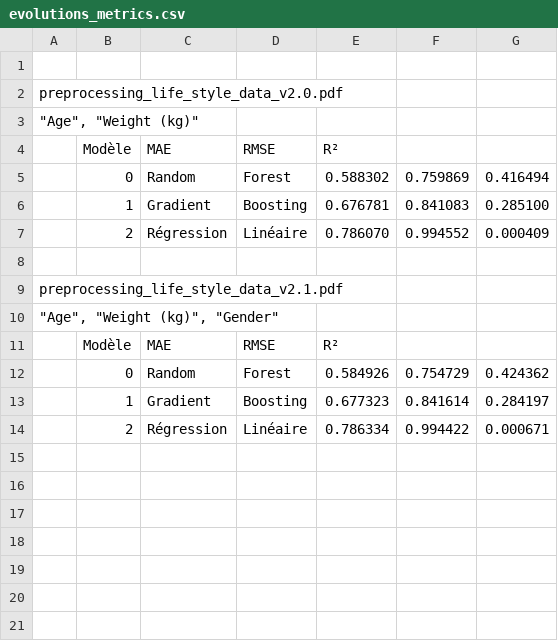
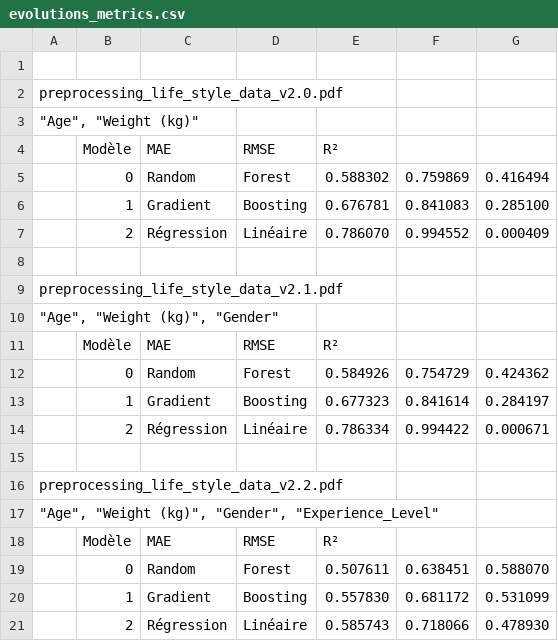
Before and after one commit to happy-developer/train.me, a CSV file: src/logs/evolutions_metrics.csv, drawn as a sheet; the diff names each change by its address in the sheet, - before the commit and + after, or states it on an @@ line.

```diff
--- a/src/logs/evolutions_metrics.csv
+++ b/src/logs/evolutions_metrics.csv
+row 15: (empty)
+row 16: preprocessing_life_style_data_v2.2.pdf
+row 17: "Age", "Weight (kg)", "Gender", "Experience_Level"
+row 18:  | Modèle | MAE | RMSE | R²
+row 19:  | 0 | Random | Forest | 0.507611 | 0.638451 | 0.588070
+row 20:  | 1 | Gradient | Boosting | 0.557830 | 0.681172 | 0.531099
+row 21:  | 2 | Régression | Linéaire | 0.585743 | 0.718066 | 0.478930
```
Also changed, not shown: src/logs/predictions.csv, 27 other files.
